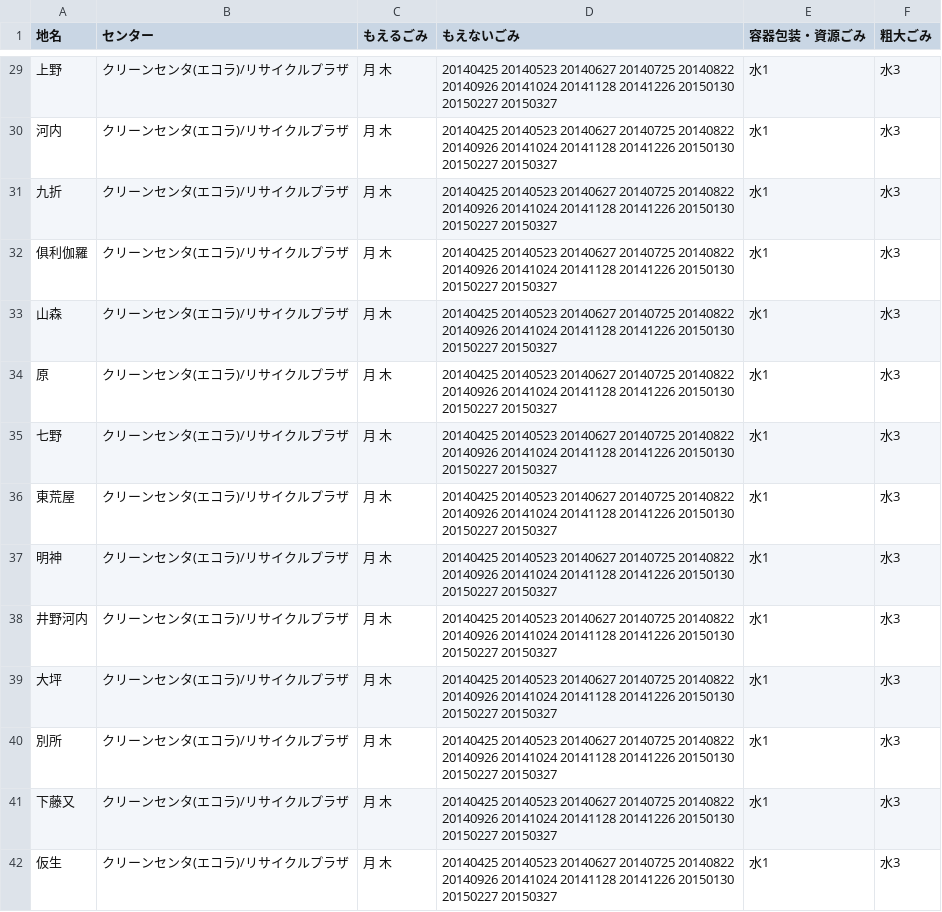
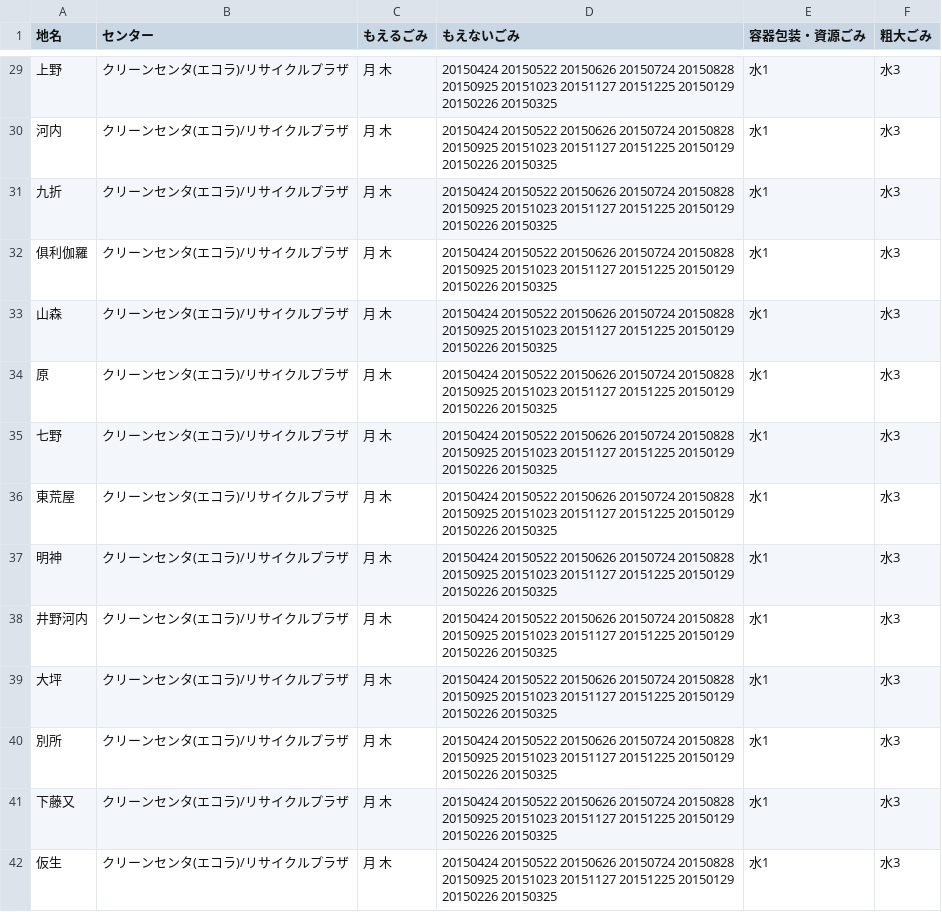
Before and after one commit to mtyskazu/5374, a CSV file: data/area_days.csv, drawn as a sheet; only a part is shown, gaps mark what is left out; the diff covers the shown part only.

```diff
--- a/data/area_days.csv
+++ b/data/area_days.csv
@@ -29,14 +29,14 @@
-上野,クリーンセンタ(エコラ)/リサイクルプラザ,月 木,20140425 20140523 20140627 20140725 20140822 20140926 20141024 20141128 20141226 20150130 20150227 20150327,水1,水3
-河内,クリーンセンタ(エコラ)/リサイクルプラザ,月 木,20140425 20140523 20140627 20140725 20140822 20140926 20141024 20141128 20141226 20150130 20150227 20150327,水1,水3
-九折,クリーンセンタ(エコラ)/リサイクルプラザ,月 木,20140425 20140523 20140627 20140725 20140822 20140926 20141024 20141128 20141226 20150130 20150227 20150327,水1,水3
-俱利伽羅,クリーンセンタ(エコラ)/リサイクルプラザ,月 木,20140425 20140523 20140627 20140725 20140822 20140926 20141024 20141128 20141226 20150130 20150227 20150327,水1,水3
-山森,クリーンセンタ(エコラ)/リサイクルプラザ,月 木,20140425 20140523 20140627 20140725 20140822 20140926 20141024 20141128 20141226 20150130 20150227 20150327,水1,水3
-原,クリーンセンタ(エコラ)/リサイクルプラザ,月 木,20140425 20140523 20140627 20140725 20140822 20140926 20141024 20141128 20141226 20150130 20150227 20150327,水1,水3
-七野,クリーンセンタ(エコラ)/リサイクルプラザ,月 木,20140425 20140523 20140627 20140725 20140822 20140926 20141024 20141128 20141226 20150130 20150227 20150327,水1,水3
-東荒屋,クリーンセンタ(エコラ)/リサイクルプラザ,月 木,20140425 20140523 20140627 20140725 20140822 20140926 20141024 20141128 20141226 20150130 20150227 20150327,水1,水3
-明神,クリーンセンタ(エコラ)/リサイクルプラザ,月 木,20140425 20140523 20140627 20140725 20140822 20140926 20141024 20141128 20141226 20150130 20150227 20150327,水1,水3
-井野河内,クリーンセンタ(エコラ)/リサイクルプラザ,月 木,20140425 20140523 20140627 20140725 20140822 20140926 20141024 20141128 20141226 20150130 20150227 20150327,水1,水3
-大坪,クリーンセンタ(エコラ)/リサイクルプラザ,月 木,20140425 20140523 20140627 20140725 20140822 20140926 20141024 20141128 20141226 20150130 20150227 20150327,水1,水3
-別所,クリーンセンタ(エコラ)/リサイクルプラザ,月 木,20140425 20140523 20140627 20140725 20140822 20140926 20141024 20141128 20141226 20150130 20150227 20150327,水1,水3
-下藤又,クリーンセンタ(エコラ)/リサイクルプラザ,月 木,20140425 20140523 20140627 20140725 20140822 20140926 20141024 20141128 20141226 20150130 20150227 20150327,水1,水3
-仮生,クリーンセンタ(エコラ)/リサイクルプラザ,月 木,20140425 20140523 20140627 20140725 20140822 20140926 20141024 20141128 20141226 20150130 20150227 20150327,水1,水3
+上野,クリーンセンタ(エコラ)/リサイクルプラザ,月 木,20150424 20150522 20150626 20150724 20150828 20150925 20151023 20151127 20151225 20150129 20150226 20150325,水1,水3
+河内,クリーンセンタ(エコラ)/リサイクルプラザ,月 木,20150424 20150522 20150626 20150724 20150828 20150925 20151023 20151127 20151225 20150129 20150226 20150325,水1,水3
+九折,クリーンセンタ(エコラ)/リサイクルプラザ,月 木,20150424 20150522 20150626 20150724 20150828 20150925 20151023 20151127 20151225 20150129 20150226 20150325,水1,水3
+俱利伽羅,クリーンセンタ(エコラ)/リサイクルプラザ,月 木,20150424 20150522 20150626 20150724 20150828 20150925 20151023 20151127 20151225 20150129 20150226 20150325,水1,水3
+山森,クリーンセンタ(エコラ)/リサイクルプラザ,月 木,20150424 20150522 20150626 20150724 20150828 20150925 20151023 20151127 20151225 20150129 20150226 20150325,水1,水3
+原,クリーンセンタ(エコラ)/リサイクルプラザ,月 木,20150424 20150522 20150626 20150724 20150828 20150925 20151023 20151127 20151225 20150129 20150226 20150325,水1,水3
+七野,クリーンセンタ(エコラ)/リサイクルプラザ,月 木,20150424 20150522 20150626 20150724 20150828 20150925 20151023 20151127 20151225 20150129 20150226 20150325,水1,水3
+東荒屋,クリーンセンタ(エコラ)/リサイクルプラザ,月 木,20150424 20150522 20150626 20150724 20150828 20150925 20151023 20151127 20151225 20150129 20150226 20150325,水1,水3
+明神,クリーンセンタ(エコラ)/リサイクルプラザ,月 木,20150424 20150522 20150626 20150724 20150828 20150925 20151023 20151127 20151225 20150129 20150226 20150325,水1,水3
+井野河内,クリーンセンタ(エコラ)/リサイクルプラザ,月 木,20150424 20150522 20150626 20150724 20150828 20150925 20151023 20151127 20151225 20150129 20150226 20150325,水1,水3
+大坪,クリーンセンタ(エコラ)/リサイクルプラザ,月 木,20150424 20150522 20150626 20150724 20150828 20150925 20151023 20151127 20151225 20150129 20150226 20150325,水1,水3
+別所,クリーンセンタ(エコラ)/リサイクルプラザ,月 木,20150424 20150522 20150626 20150724 20150828 20150925 20151023 20151127 20151225 20150129 20150226 20150325,水1,水3
+下藤又,クリーンセンタ(エコラ)/リサイクルプラザ,月 木,20150424 20150522 20150626 20150724 20150828 20150925 20151023 20151127 20151225 20150129 20150226 20150325,水1,水3
+仮生,クリーンセンタ(エコラ)/リサイクルプラザ,月 木,20150424 20150522 20150626 20150724 20150828 20150925 20151023 20151127 20151225 20150129 20150226 20150325,水1,水3
```
Also changed, not shown: 73 edited cells elsewhere in this file, data/description.csv, data/target.csv, 4 other files.
